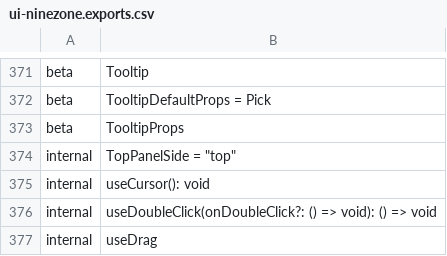
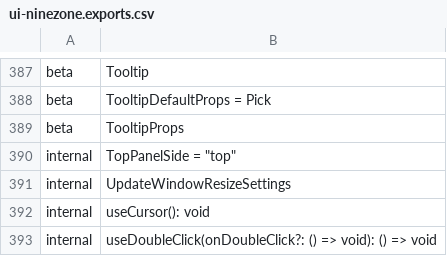
Before and after one commit to iTwin/appui, a CSV file: common/api/summary/ui-ninezone.exports.csv, drawn as a sheet; only a part is shown, gaps mark what is left out; the shorter side is filled out with more unchanged rows; the diff covers the shown part only.

Commit message:
Merged PR 101535: Contain floating widget bounds
Contain floating widget bounds in visible window area.

Related work items: #393500

```diff
--- a/common/api/summary/ui-ninezone.exports.csv
+++ b/common/api/summary/ui-ninezone.exports.csv
@@ -374,2 +390,3 @@ beta;TooltipProps
 internal;TopPanelSide = "top"
+internal;UpdateWindowResizeSettings
 internal;useCursor(): void
```
Also changed, not shown: 16 added rows elsewhere in this file, common/api/summary/ui-framework.exports.csv, 11 other files.
